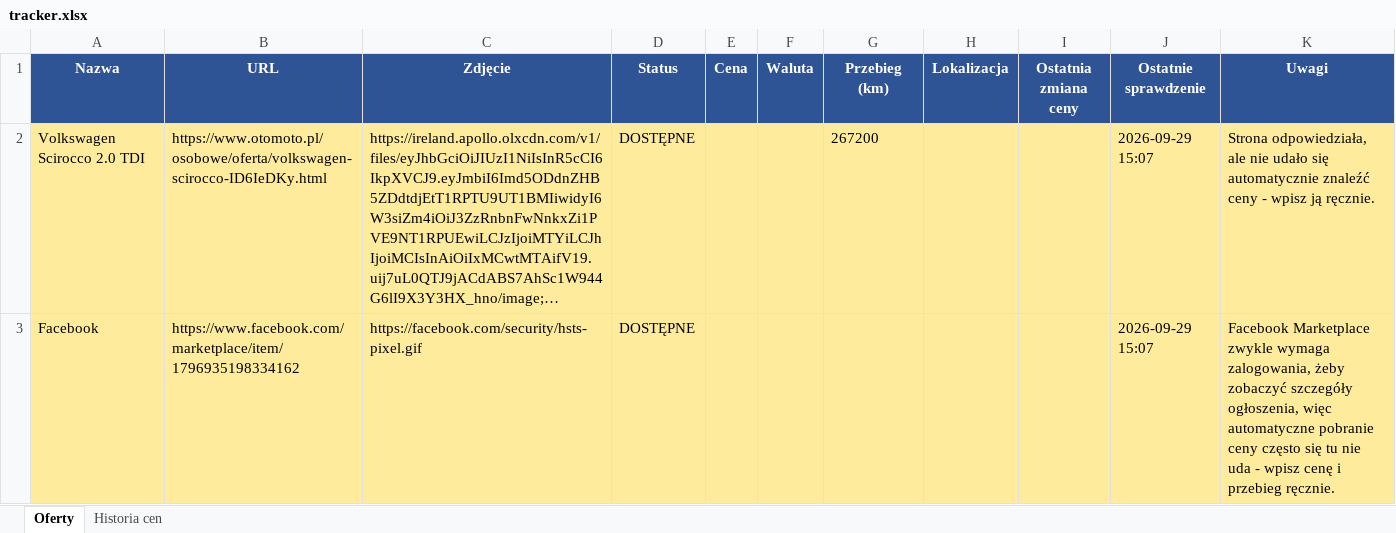
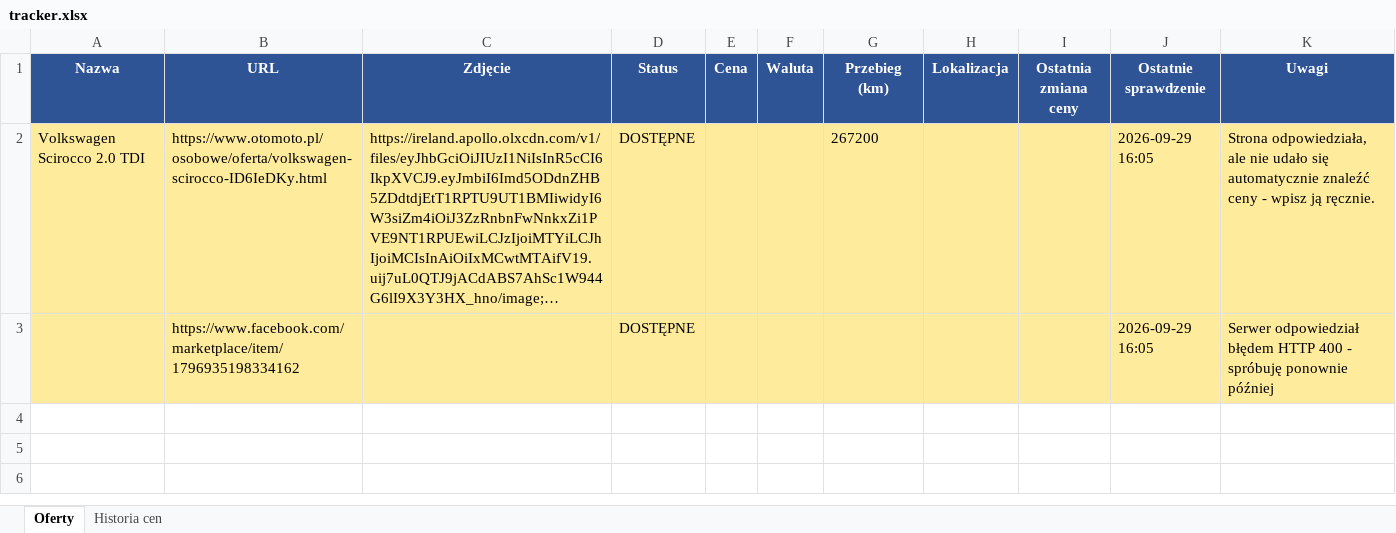
Before and after one commit to ziom124/carmonitorautocheckv3, an Excel workbook: tracker.xlsx, sheet Oferty, drawn as a sheet; long unchanged cells end in …; values as stored, in another font and other column widths than the file's, no borders; the diff names each change by its address in the sheet, - before the commit and + after, or states it on an @@ line.

```diff
--- a/tracker.xlsx (sheet Oferty)
+++ b/tracker.xlsx (sheet Oferty)
-J2:J3 (Ostatnie sprawdzenie): 2026-09-29 15:07
+J2:J3 (Ostatnie sprawdzenie): 2026-09-29 16:05
-A3 (Nazwa): Facebook
+A3 (Nazwa): (empty)
-C3 (Zdjęcie): https://facebook.com/security/hsts-pixel.gif
+C3 (Zdjęcie): (empty)
-K3 (Uwagi): Facebook Marketplace zwykle wymaga zalogowania, żeby zobaczyć szczegóły ogłoszenia, więc automatyczne pobranie ceny często się tu nie uda - wpisz cenę i przebieg ręcznie.
+K3 (Uwagi): Serwer odpowiedział błędem HTTP 400 - spróbuję ponownie później
```
Also changed, not shown: 2 other files.
